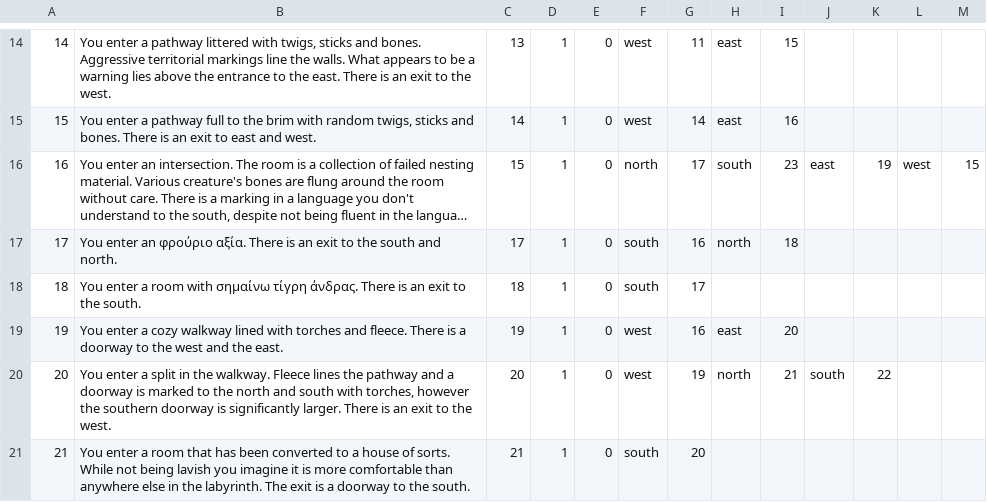
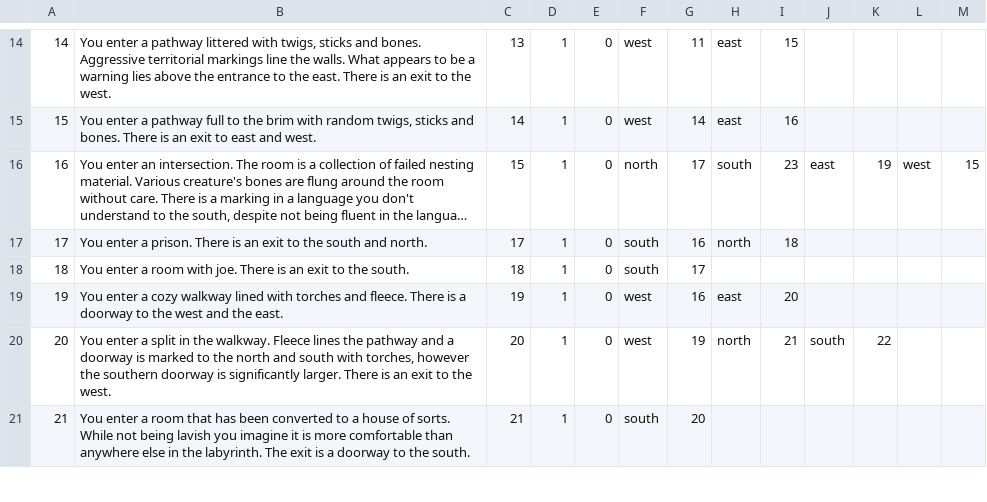
Before and after one commit to andersonjackc/Minotaurs_Labyrinth, a CSV file: src/edu/ycp/CS320_Minotaurs_Labyrinth/tables/Room.csv, drawn as a sheet; only a part is shown, gaps mark what is left out; long unchanged cells end in …; the diff names each change by its address in the sheet, - before the commit and + after, or states it on an @@ line.

Commit message:
fixed invalid character

```diff
--- a/src/edu/ycp/CS320_Minotaurs_Labyrinth/tables/Room.csv
+++ b/src/edu/ycp/CS320_Minotaurs_Labyrinth/tables/Room.csv
-B17: You enter an φρούριο αξία. There is…
+B17: You enter a prison. There is…
-B18: …room with σημαίνω τίγρη άνδρας. There is…
+B18: …room with joe. There is…
```
